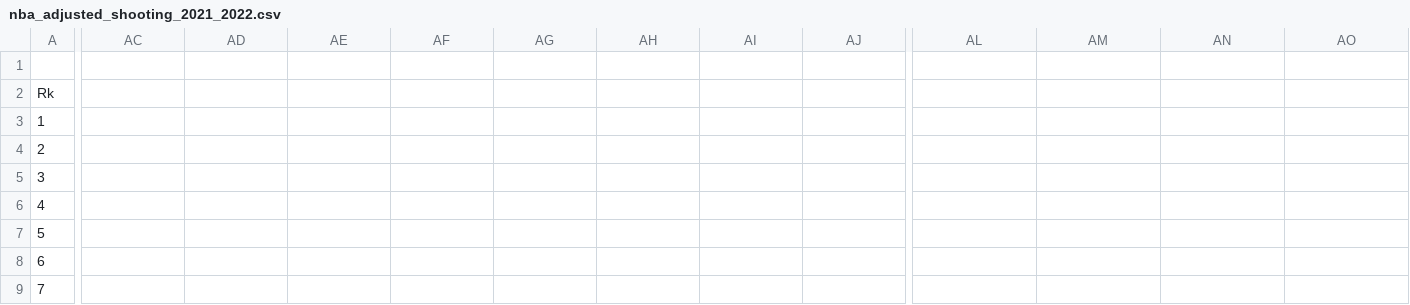
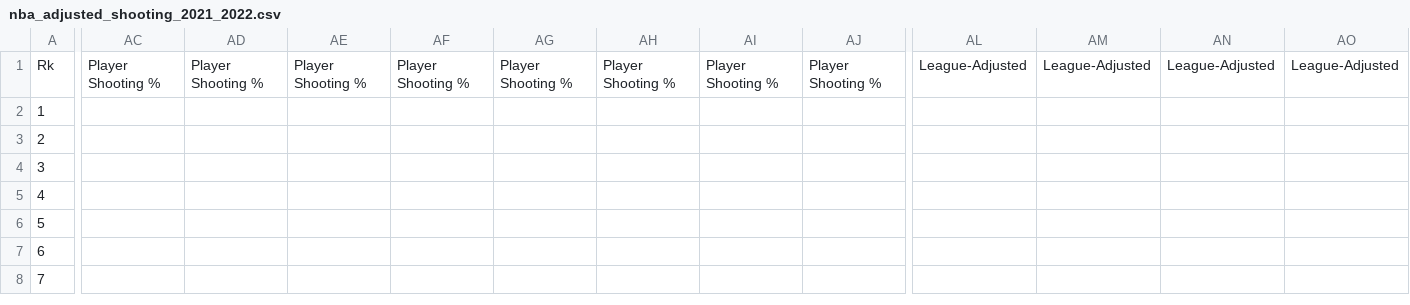
Before and after one commit to chacotton/ml-covid-nba, a CSV file: data/player_data/nba_adjusted_shooting_2021_2022.csv, drawn as a sheet; only a part is shown, gaps mark what is left out; removed rows and columns are numbered as before the commit, all else as after; rows hold the shown columns only; the diff covers the shown part only; the diff names each change by its address in the sheet, - before the commit and + after, or states it on an @@ line.

Commit message:
win probability dataset

```diff
--- a/data/player_data/nba_adjusted_shooting_2021_2022.csv
+++ b/data/player_data/nba_adjusted_shooting_2021_2022.csv
-row 1: (empty)
-AC1: (empty)
+AC1: Player Shooting %
-AD1: (empty)
+AD1: Player Shooting %
-AE1: (empty)
+AE1: Player Shooting %
-AF1: (empty)
+AF1: Player Shooting %
-AG1: (empty)
+AG1: Player Shooting %
-AH1: (empty)
+AH1: Player Shooting %
-AI1: (empty)
+AI1: Player Shooting %
-AJ1: (empty)
+AJ1: Player Shooting %
-AL1: (empty)
+AL1: League-Adjusted
-AM1: (empty)
+AM1: League-Adjusted
-AN1: (empty)
+AN1: League-Adjusted
-AO1: (empty)
+AO1: League-Adjusted
```
Also changed, not shown: 4 edited cells elsewhere in this file, 8 other files.
